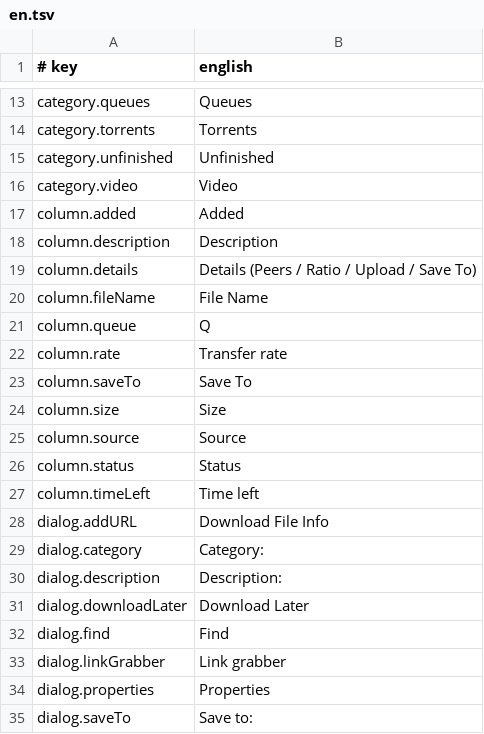
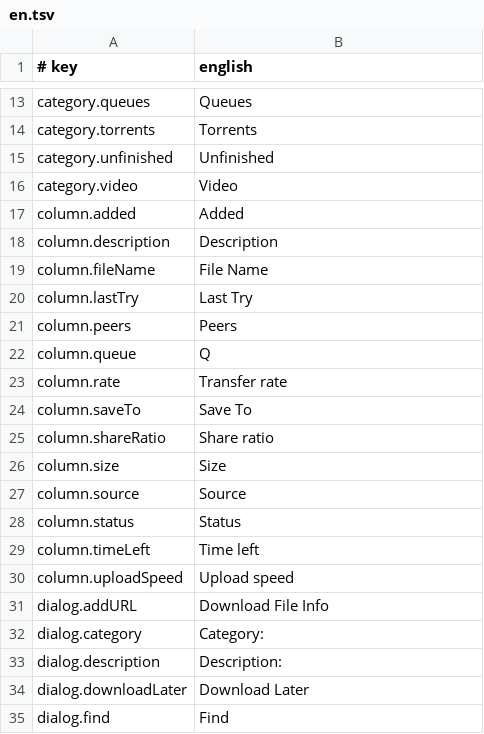
Before and after one commit to XINKEJU/Siphon, a TSV file: i18n/en.tsv, drawn as a sheet; only a part is shown, gaps mark what is left out; the shorter side is filled out with more unchanged rows; removed rows and columns are numbered as before the commit, all else as after; the diff names each change by its address in the sheet, - before the commit and + after, or states it on an @@ line.

```diff
--- a/i18n/en.tsv
+++ b/i18n/en.tsv
-row 19: column.details | Details (Peers / Ratio / Upload / Save To)
+row 20: column.lastTry | Last Try
+row 21: column.peers | Peers
+row 25: column.shareRatio | Share ratio
+row 30: column.uploadSpeed | Upload speed
```
Also changed, not shown: 35 other files.
